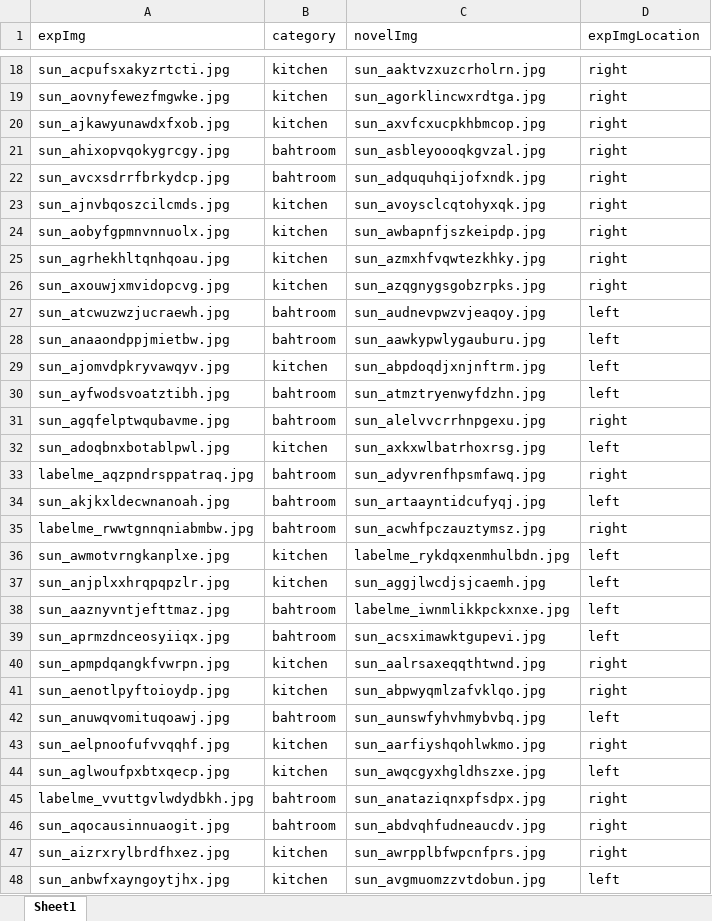
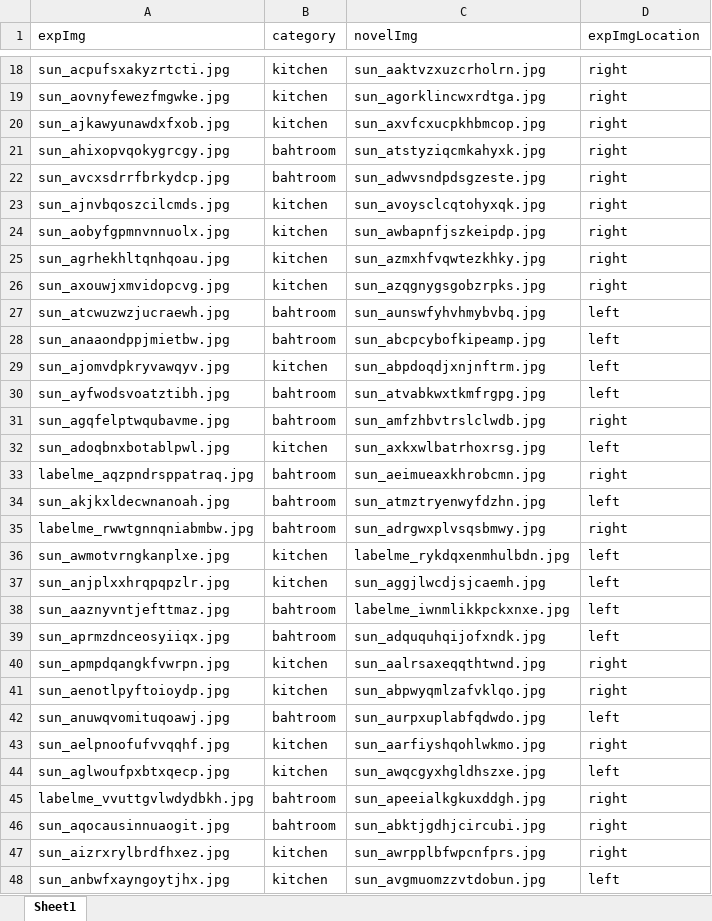
Before and after one commit to DKaiserLab/pep_wp4_eye_tracking, an Excel workbook: code/memoryTask/trialOrder.xlsx, sheet Sheet1, drawn as a sheet; only a part is shown, gaps mark what is left out; values as stored, in another font and other column widths than the file's, no borders; the diff covers the shown part only; the diff names each change by its address in the sheet, - before the commit and + after, or states it on an @@ line.

Commit message:
memorytask

```diff
--- a/code/memoryTask/trialOrder.xlsx (sheet Sheet1)
+++ b/code/memoryTask/trialOrder.xlsx (sheet Sheet1)
-C21 (novelImg): sun_asbleyoooqkgvzal.jpg
+C21 (novelImg): sun_atstyziqcmkahyxk.jpg
-C22 (novelImg): sun_adququhqijofxndk.jpg
+C22 (novelImg): sun_adwvsndpdsgzeste.jpg
-C27 (novelImg): sun_audnevpwzvjeaqoy.jpg
+C27 (novelImg): sun_aunswfyhvhmybvbq.jpg
-C28 (novelImg): sun_aawkypwlygauburu.jpg
+C28 (novelImg): sun_abcpcybofkipeamp.jpg
-C30 (novelImg): sun_atmztryenwyfdzhn.jpg
+C30 (novelImg): sun_atvabkwxtkmfrgpg.jpg
-C31 (novelImg): sun_alelvvcrrhnpgexu.jpg
+C31 (novelImg): sun_amfzhbvtrslclwdb.jpg
-C33 (novelImg): sun_adyvrenfhpsmfawq.jpg
+C33 (novelImg): sun_aeimueaxkhrobcmn.jpg
-C34 (novelImg): sun_artaayntidcufyqj.jpg
+C34 (novelImg): sun_atmztryenwyfdzhn.jpg
-C35 (novelImg): sun_acwhfpczauztymsz.jpg
+C35 (novelImg): sun_adrgwxplvsqsbmwy.jpg
-C39 (novelImg): sun_acsximawktgupevi.jpg
+C39 (novelImg): sun_adququhqijofxndk.jpg
-C42 (novelImg): sun_aunswfyhvhmybvbq.jpg
+C42 (novelImg): sun_aurpxuplabfqdwdo.jpg
-C45 (novelImg): sun_anataziqnxpfsdpx.jpg
+C45 (novelImg): sun_apeeialkgkuxddgh.jpg
-C46 (novelImg): sun_abdvqhfudneaucdv.jpg
+C46 (novelImg): sun_abktjgdhjcircubi.jpg
```
Also changed, not shown: 59 edited cells elsewhere in this sheet, 13 other files.
